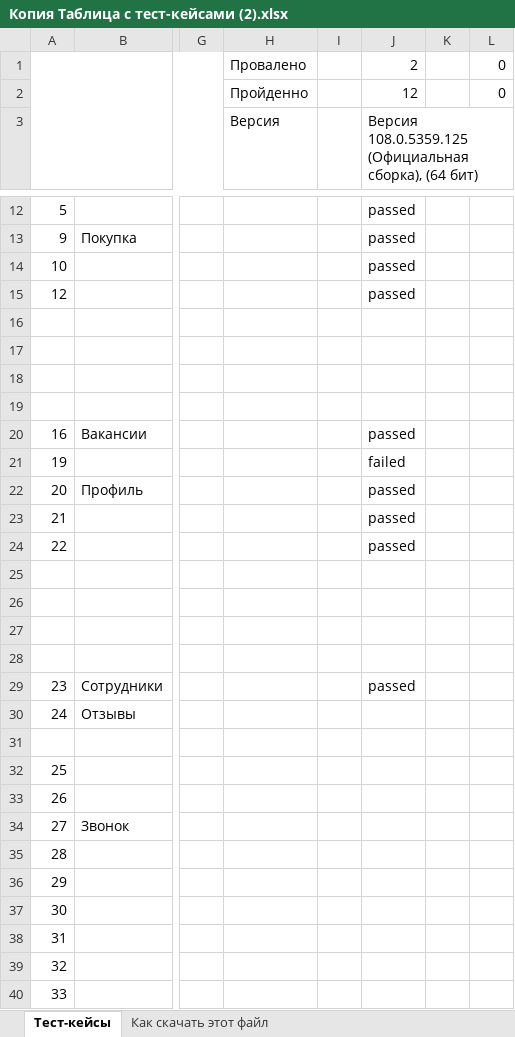
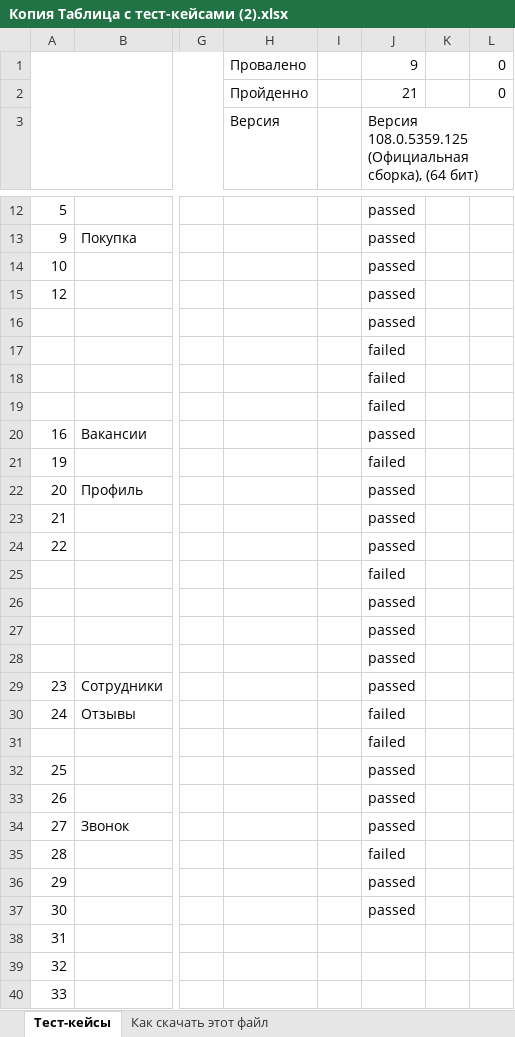
Before and after one commit to SemaYak/first_repo, an Excel workbook: Копия Таблица с тест-кейсами (2).xlsx, sheet Тест-кейсы, drawn as a sheet; only a part is shown, gaps mark what is left out; values as stored, in another font and other column widths than the file's, no cell formats; charts and pictures not drawn; the diff names each change by its address in the sheet, - before the commit and + after, or states it on an @@ line.

Commit message:
Тестирование 20.12.22
Прошёл тесты с с 1 по 30 включительно. 21 пройдено , 9 не пройдено

```diff
--- a/Копия Таблица с тест-кейсами (2).xlsx (sheet Тест-кейсы)
+++ b/Копия Таблица с тест-кейсами (2).xlsx (sheet Тест-кейсы)
-J1: 2
+J1: 9
-J2: 12
+J2: 21
-J16: (empty)
+J16: passed
-J17:J19: (empty)
+J17:J19: failed
-J25: (empty)
+J25: failed
-J26:J28: (empty)
+J26:J28: passed
-J30:J31: (empty)
+J30:J31: failed
-J32:J34: (empty)
+J32:J34: passed
-J35: (empty)
+J35: failed
-J36:J37: (empty)
+J36:J37: passed
```
Also changed, not shown: sheet Как скачать этот файл, cell formats, formulas that keep their value, charts or pictures.
